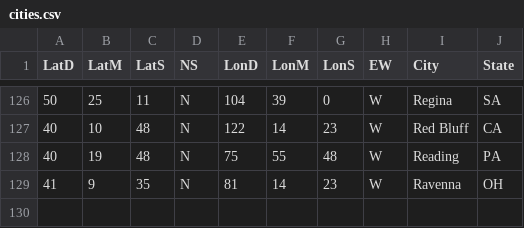
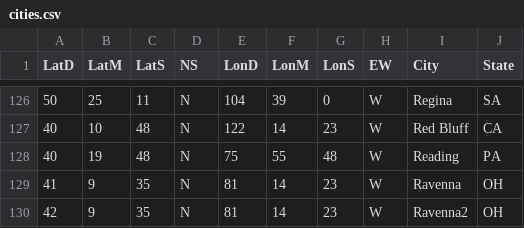
Before and after one commit to chuckharper1969/project_documents, a CSV file: common/lookup_files/cities.csv, drawn as a sheet; only a part is shown, gaps mark what is left out.

Commit message:
Update cities.csv

```diff
--- a/common/lookup_files/cities.csv
+++ b/common/lookup_files/cities.csv
@@ -129 +129,2 @@
    41,    9,   35, "N",     81,   14,   23, "W", "Ravenna", OH
+   42,    9,   35, "N",     81,   14,   23, "W", "Ravenna2", OH
```
